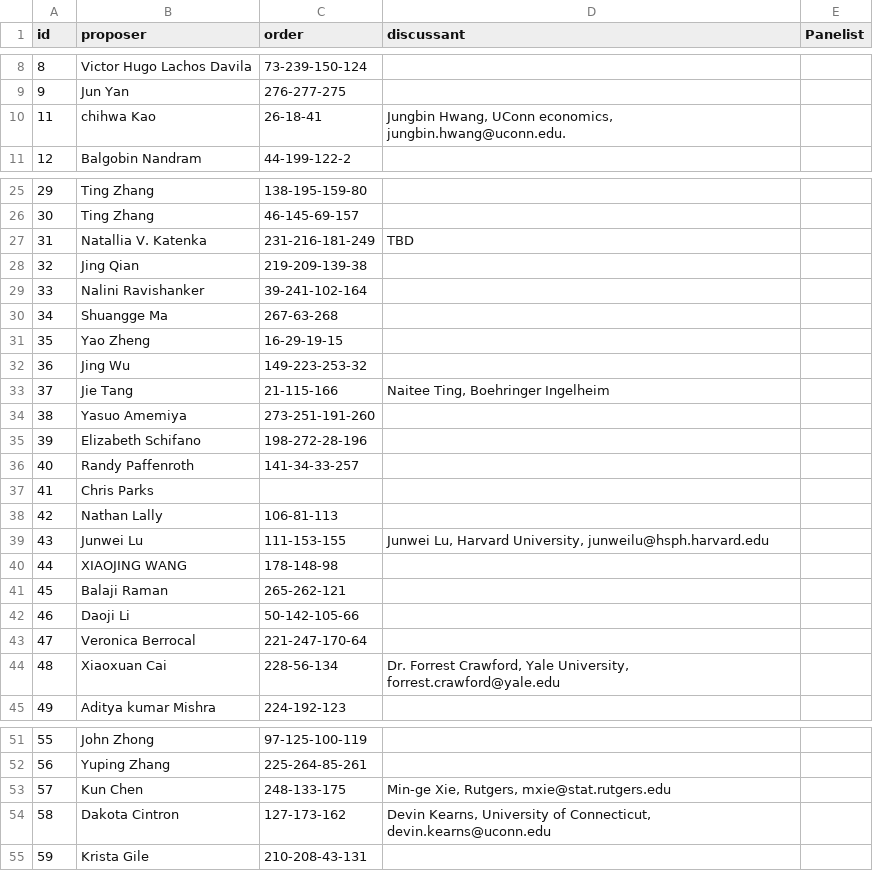
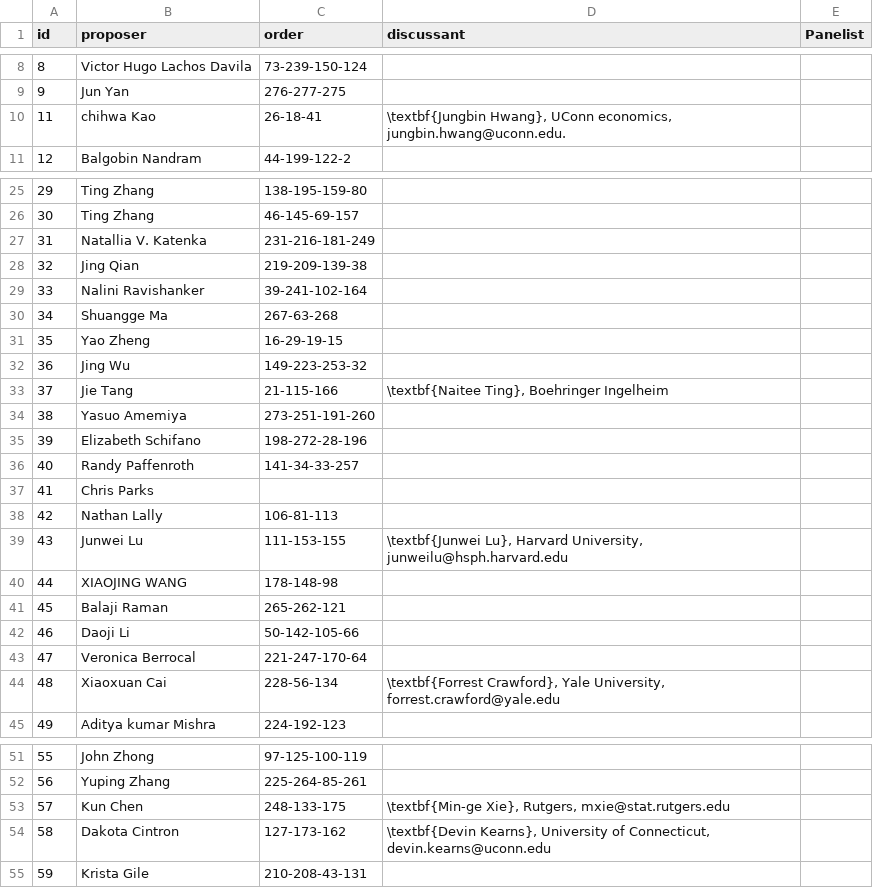
Before and after one commit to scc-uconn/NESS19, a CSV file: program/NESS_Program_Booklet/bak/order_discussant.csv, drawn as a sheet; only a part is shown, gaps mark what is left out; the diff names each change by its address in the sheet, - before the commit and + after, or states it on an @@ line.

```diff
--- a/program/NESS_Program_Booklet/bak/order_discussant.csv
+++ b/program/NESS_Program_Booklet/bak/order_discussant.csv
-D10 (discussant): Jungbin Hwang, UConn economics,…
+D10 (discussant): \textbf{Jungbin Hwang}, UConn economics,…
-D27 (discussant): TBD
+D27 (discussant): (empty)
-D33 (discussant): Naitee Ting, Boehringer Ingelheim
+D33 (discussant): \textbf{Naitee Ting}, Boehringer Ingelheim
-D39 (discussant): Junwei Lu, Harvard University,…
+D39 (discussant): \textbf{Junwei Lu}, Harvard University,…
-D44 (discussant): Dr. Forrest Crawford, Yale University,…
+D44 (discussant): \textbf{Forrest Crawford}, Yale University,…
-D53 (discussant): Min-ge Xie, Rutgers, mxie@stat.rutgers.edu
+D53 (discussant): \textbf{Min-ge Xie}, Rutgers, mxie@stat.rutgers.edu
-D54 (discussant): Devin Kearns, University of…
+D54 (discussant): \textbf{Devin Kearns}, University of…
```
Also changed, not shown: 3 other files.
